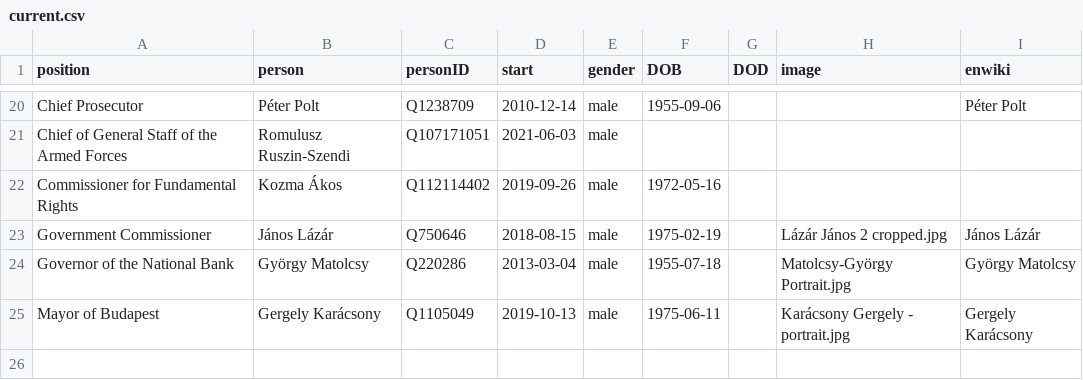
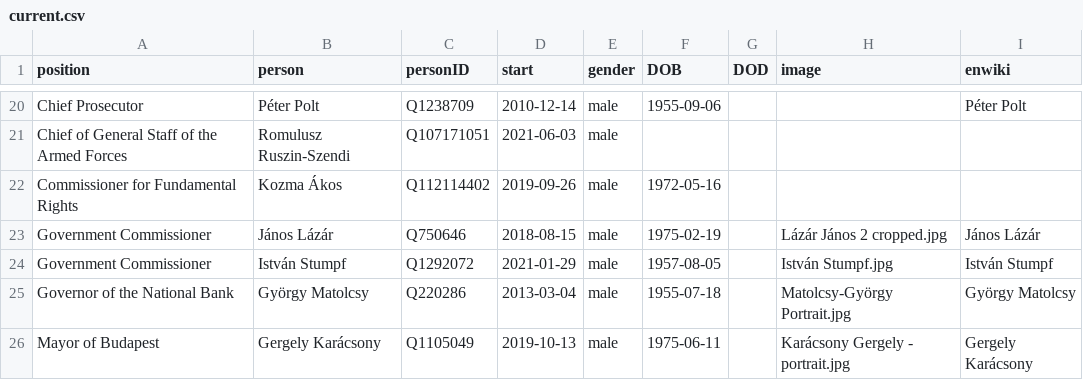
Before and after one commit to every-politician-scrapers/hungary-cabinet, a CSV file: html/current.csv, drawn as a sheet; only a part is shown, gaps mark what is left out; the diff names each change by its address in the sheet, - before the commit and + after, or states it on an @@ line.

```diff
--- a/html/current.csv
+++ b/html/current.csv
+row 24: Government Commissioner | István Stumpf | Q1292072 | 2021-01-29 | male | 1957-08-05 |  | István Stumpf.jpg | István Stumpf
```
Also changed, not shown: html/holders21.csv, html/legislators.csv, 1 other file.
